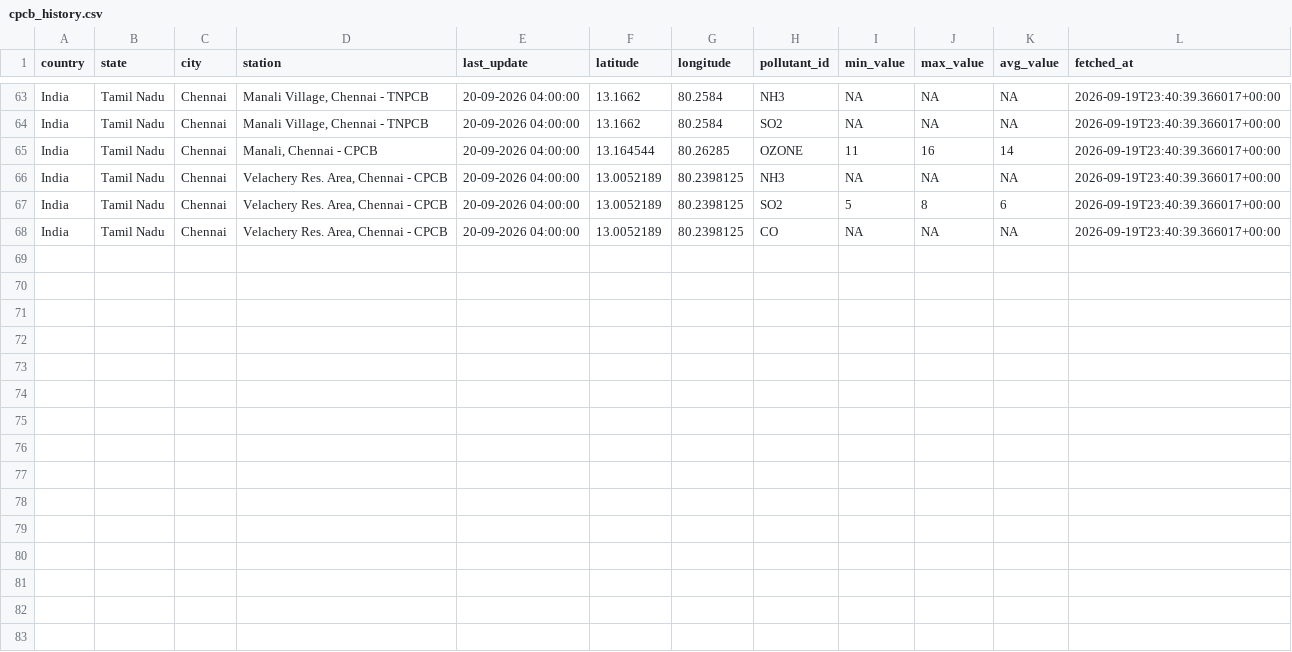
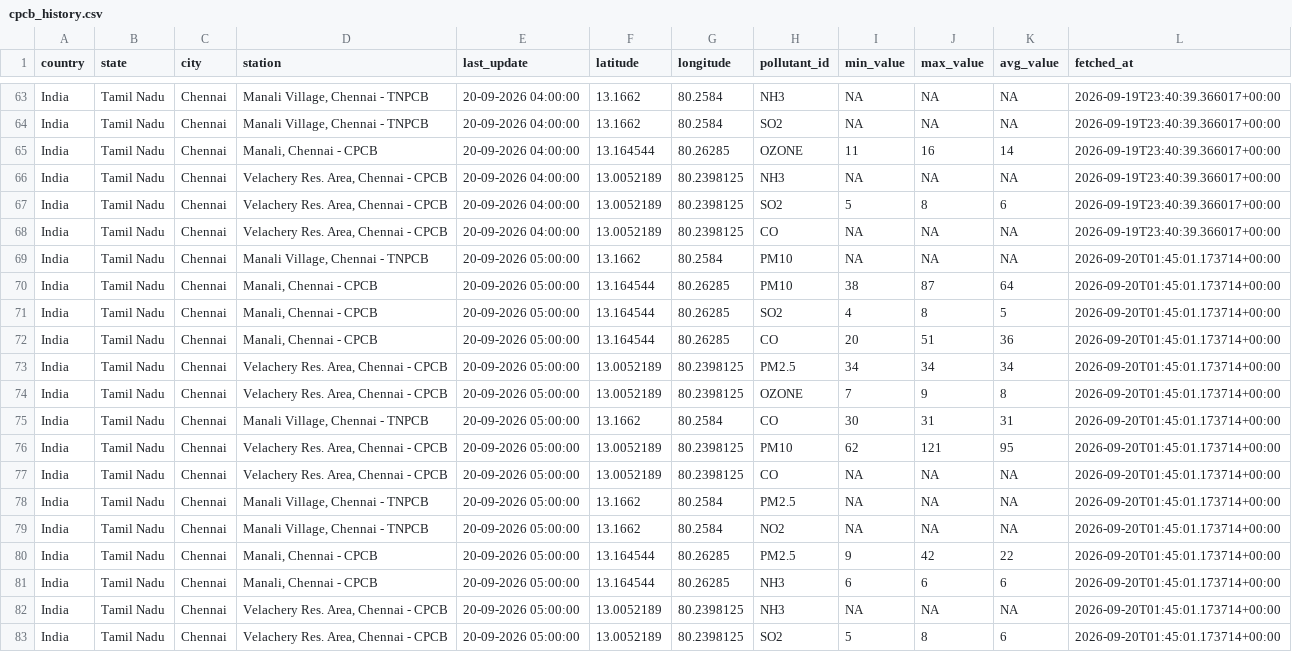
Before and after one commit to Dhruuv26/air-quality-forecast, a CSV file: data/raw/cpcb_history.csv, drawn as a sheet; only a part is shown, gaps mark what is left out.

```diff
--- a/data/raw/cpcb_history.csv
+++ b/data/raw/cpcb_history.csv
@@ -68 +68,16 @@ India,Tamil Nadu,Chennai,"Velachery Res. Area, Chennai - CPCB",20-09-2026 04:00:
 India,Tamil Nadu,Chennai,"Velachery Res. Area, Chennai - CPCB",20-09-2026 04:00:00,13.0052189,80.2398125,CO,NA,NA,NA,2026-09-19T23:40:39.366017+00:00
+India,Tamil Nadu,Chennai,"Manali Village, Chennai - TNPCB",20-09-2026 05:00:00,13.1662,80.2584,PM10,NA,NA,NA,2026-09-20T01:45:01.173714+00:00
+India,Tamil Nadu,Chennai,"Manali, Chennai - CPCB",20-09-2026 05:00:00,13.164544,80.26285,PM10,38,87,64,2026-09-20T01:45:01.173714+00:00
+India,Tamil Nadu,Chennai,"Manali, Chennai - CPCB",20-09-2026 05:00:00,13.164544,80.26285,SO2,4,8,5,2026-09-20T01:45:01.173714+00:00
+India,Tamil Nadu,Chennai,"Manali, Chennai - CPCB",20-09-2026 05:00:00,13.164544,80.26285,CO,20,51,36,2026-09-20T01:45:01.173714+00:00
+India,Tamil Nadu,Chennai,"Velachery Res. Area, Chennai - CPCB",20-09-2026 05:00:00,13.0052189,80.2398125,PM2.5,34,34,34,2026-09-20T01:45:01.173714+00:00
+India,Tamil Nadu,Chennai,"Velachery Res. Area, Chennai - CPCB",20-09-2026 05:00:00,13.0052189,80.2398125,OZONE,7,9,8,2026-09-20T01:45:01.173714+00:00
+India,Tamil Nadu,Chennai,"Manali Village, Chennai - TNPCB",20-09-2026 05:00:00,13.1662,80.2584,CO,30,31,31,2026-09-20T01:45:01.173714+00:00
+India,Tamil Nadu,Chennai,"Velachery Res. Area, Chennai - CPCB",20-09-2026 05:00:00,13.0052189,80.2398125,PM10,62,121,95,2026-09-20T01:45:01.173714+00:00
+India,Tamil Nadu,Chennai,"Velachery Res. Area, Chennai - CPCB",20-09-2026 05:00:00,13.0052189,80.2398125,CO,NA,NA,NA,2026-09-20T01:45:01.173714+00:00
+India,Tamil Nadu,Chennai,"Manali Village, Chennai - TNPCB",20-09-2026 05:00:00,13.1662,80.2584,PM2.5,NA,NA,NA,2026-09-20T01:45:01.173714+00:00
+India,Tamil Nadu,Chennai,"Manali Village, Chennai - TNPCB",20-09-2026 05:00:00,13.1662,80.2584,NO2,NA,NA,NA,2026-09-20T01:45:01.173714+00:00
+India,Tamil Nadu,Chennai,"Manali, Chennai - CPCB",20-09-2026 05:00:00,13.164544,80.26285,PM2.5,9,42,22,2026-09-20T01:45:01.173714+00:00
+India,Tamil Nadu,Chennai,"Manali, Chennai - CPCB",20-09-2026 05:00:00,13.164544,80.26285,NH3,6,6,6,2026-09-20T01:45:01.173714+00:00
+India,Tamil Nadu,Chennai,"Velachery Res. Area, Chennai - CPCB",20-09-2026 05:00:00,13.0052189,80.2398125,NH3,NA,NA,NA,2026-09-20T01:45:01.173714+00:00
+India,Tamil Nadu,Chennai,"Velachery Res. Area, Chennai - CPCB",20-09-2026 05:00:00,13.0052189,80.2398125,SO2,5,8,6,2026-09-20T01:45:01.173714+00:00
```
Also changed, not shown: data/raw/weather_history.csv.
